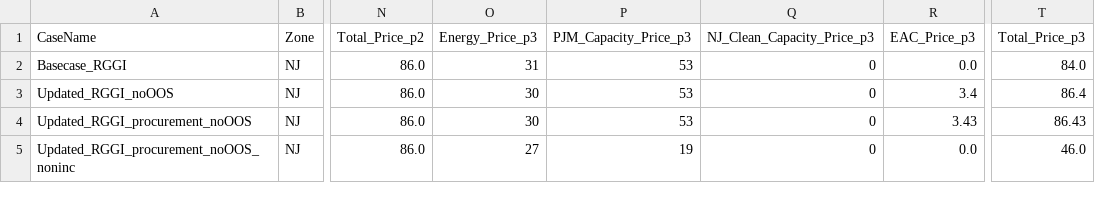
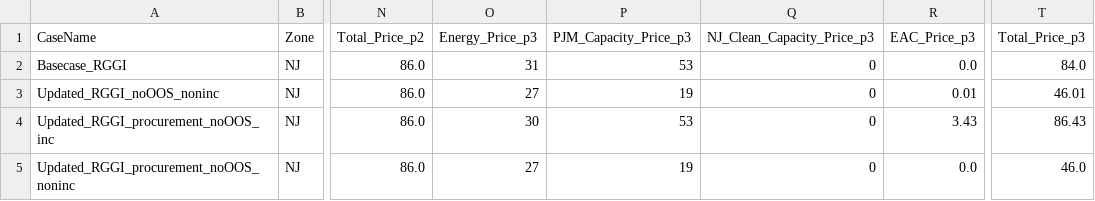
Before and after one commit to clarabloom/Thesis, a CSV file: Preliminary_Model_Results/Costs_by_Zone_by_Year_ALL_CASES.csv, drawn as a sheet; only a part is shown, gaps mark what is left out; the diff names each change by its address in the sheet, - before the commit and + after, or states it on an @@ line.

```diff
--- a/Preliminary_Model_Results/Costs_by_Zone_by_Year_ALL_CASES.csv
+++ b/Preliminary_Model_Results/Costs_by_Zone_by_Year_ALL_CASES.csv
-A3 (CaseName): Updated_RGGI_noOOS
+A3 (CaseName): Updated_RGGI_noOOS_noninc
-O3 (Energy_Price_p3): 30
+O3 (Energy_Price_p3): 27
-P3 (PJM_Capacity_Price_p3): 53
+P3 (PJM_Capacity_Price_p3): 19
-R3 (EAC_Price_p3): 3.4
+R3 (EAC_Price_p3): 0.01
-T3 (Total_Price_p3): 86.4
+T3 (Total_Price_p3): 46.01
-A4 (CaseName): Updated_RGGI_procurement_noOOS
+A4 (CaseName): Updated_RGGI_procurement_noOOS_inc
```
Also changed, not shown: Preliminary_Model_Results/Capacities_by_Zone_by_Tech_by_Year_ALL_CASES.csv, Preliminary_Model_Results/In_State_Generation_and_Consumption.csv, 12 other files.
